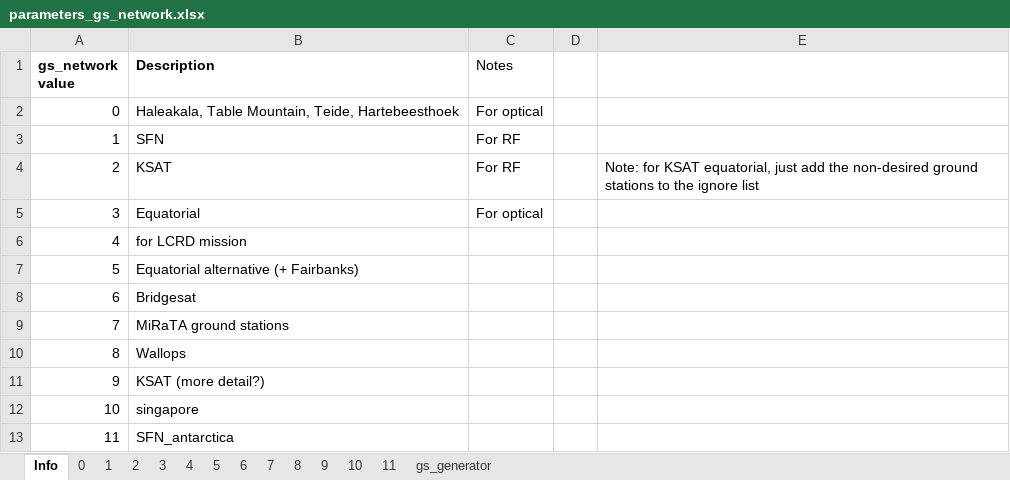
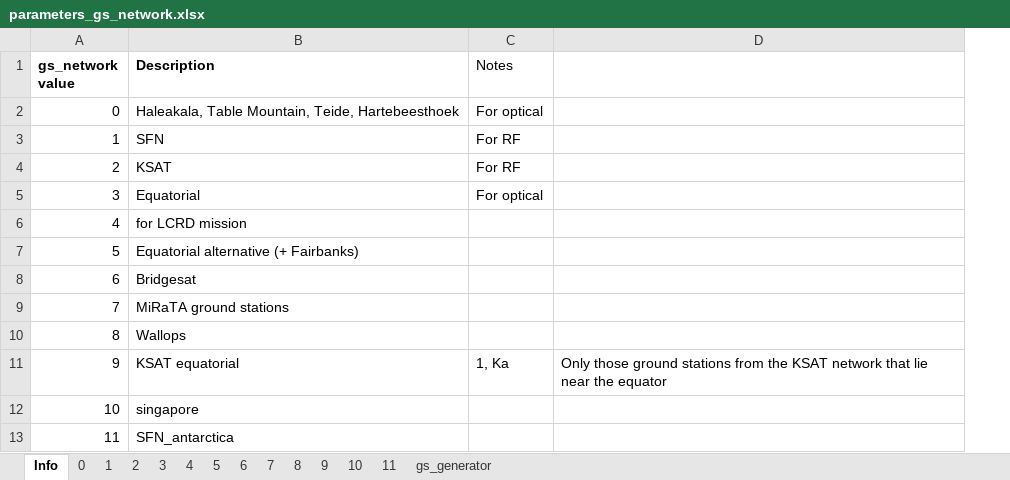
Before and after one commit to MIT-STARLab/circinus_orbit_propagation, an Excel workbook: Scenarios/parameters_gs_network.xlsx, sheet Info, drawn as a sheet; values as stored, in another font and other column widths than the file's, no borders; removed rows and columns are numbered as before the commit, all else as after; the diff names each change by its address in the sheet, - before the commit and + after, or states it on an @@ line.

Commit message:
crap, screwed up gs_network=11 in params_gs_network doc - used the SFN ground stations in it instead of KSAT. Updating that now to be the original 21 KSAT GS + Antarctica

```diff
--- a/Scenarios/parameters_gs_network.xlsx (sheet Info)
+++ b/Scenarios/parameters_gs_network.xlsx (sheet Info)
-column D, empty
-column E, row 4: Note: for KSAT equatorial, just add the non-desired ground stations to the ignore list
+column D, row 11: Only those ground stations from the KSAT network that lie near the equator
-B11 (Description): KSAT (more detail?)
+B11 (Description): KSAT equatorial
-C11 (Notes): (empty)
+C11 (Notes): 1, Ka
```
Also changed, not shown: sheet 11, sheet 2.
